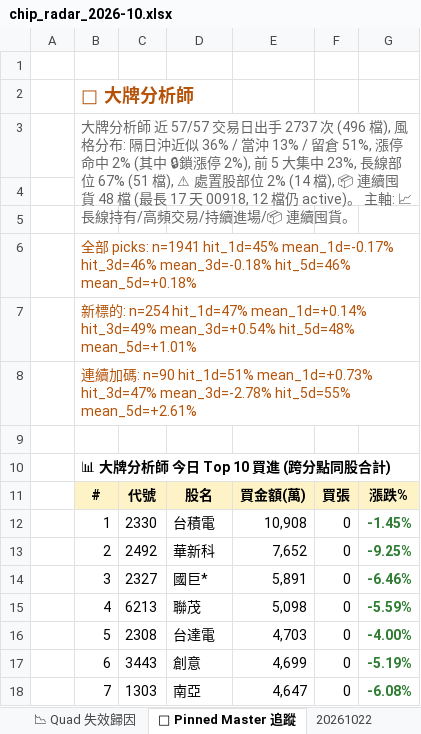
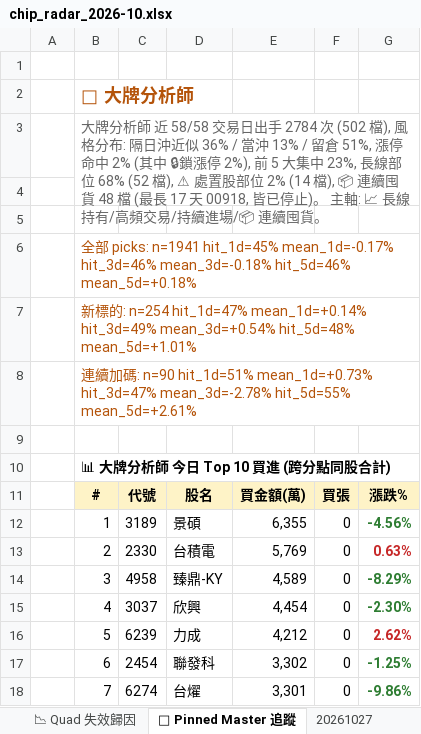
Before and after one commit to EdwardYY1224/CHIP_RADAR_TW, an Excel workbook: data/reports/chip_radar_2026-10.xlsx, sheet 📌 Pinned Master 追蹤, drawn as a sheet; only a part is shown; values as stored, in another font and other column widths than the file's, no borders; the diff covers the shown part only; the diff names each change by its address in the sheet, - before the commit and + after, or states it on an @@ line.

```diff
--- a/data/reports/chip_radar_2026-10.xlsx (sheet 📌 Pinned Master 追蹤)
+++ b/data/reports/chip_radar_2026-10.xlsx (sheet 📌 Pinned Master 追蹤)
+sheet tab: 20261027
-B3: …師 近 57/57 交易日出手 2737 次 (496 檔), 風格分布: 隔日沖近似 36% / 當沖 13% / 留倉 51%, 漲停命中 2% (其中 🔒鎖漲停 2%), 前 5 大集中 23%, 長線部位 67% (51 檔), ⚠ 處置股部位 2% (14 檔), 📦 連續囤貨 48 檔 (最長 17 天 00918, 12 檔仍 active)。 主軸…
+B3: …師 近 58/58 交易日出手 2784 次 (502 檔), 風格分布: 隔日沖近似 36% / 當沖 13% / 留倉 51%, 漲停命中 2% (其中 🔒鎖漲停 2%), 前 5 大集中 23%, 長線部位 68% (52 檔), ⚠ 處置股部位 2% (14 檔), 📦 連續囤貨 48 檔 (最長 17 天 00918, 皆已停止)。 主軸…
-C12: 2330
+C12: 3189
-D12: 台積電
+D12: 景碩
-E12: 10,908
+E12: 6,355
-G12: -1.45%
+G12: -4.56%
-C13: 2492
+C13: 2330
-D13: 華新科
+D13: 台積電
-E13: 7,652
+E13: 5,769
-G13: -9.25%
+G13: 0.63%
-G13 text colour: #2E7D32
+G13 text colour: #C62828
-C14: 2327
+C14: 4958
-D14: 國巨*
+D14: 臻鼎-KY
-E14: 5,891
+E14: 4,589
-G14: -6.46%
+G14: -8.29%
-C15: 6213
+C15: 3037
-D15: 聯茂
+D15: 欣興
-E15: 5,098
+E15: 4,454
-G15: -5.59%
+G15: -2.30%
-C16: 2308
+C16: 6239
-D16: 台達電
+D16: 力成
-E16: 4,703
+E16: 4,212
-G16: -4.00%
+G16: 2.62%
-G16 text colour: #2E7D32
+G16 text colour: #C62828
-C17: 3443
+C17: 2454
-D17: 創意
+D17: 聯發科
-E17: 4,699
+E17: 3,302
-G17: -5.19%
+G17: -1.25%
-C18: 1303
+C18: 6274
-D18: 南亞
+D18: 台燿
-E18: 4,647
+E18: 3,301
-G18: -6.08%
+G18: -9.86%
```
Also changed, not shown: 12 edited cells elsewhere in this sheet, sheet 📋 今日 Dashboard, sheet 20261022, sheet 📱 手機摘要, sheet 📈 Quad 實戰追蹤, data/reports/latest.xlsx, 23 other files.
